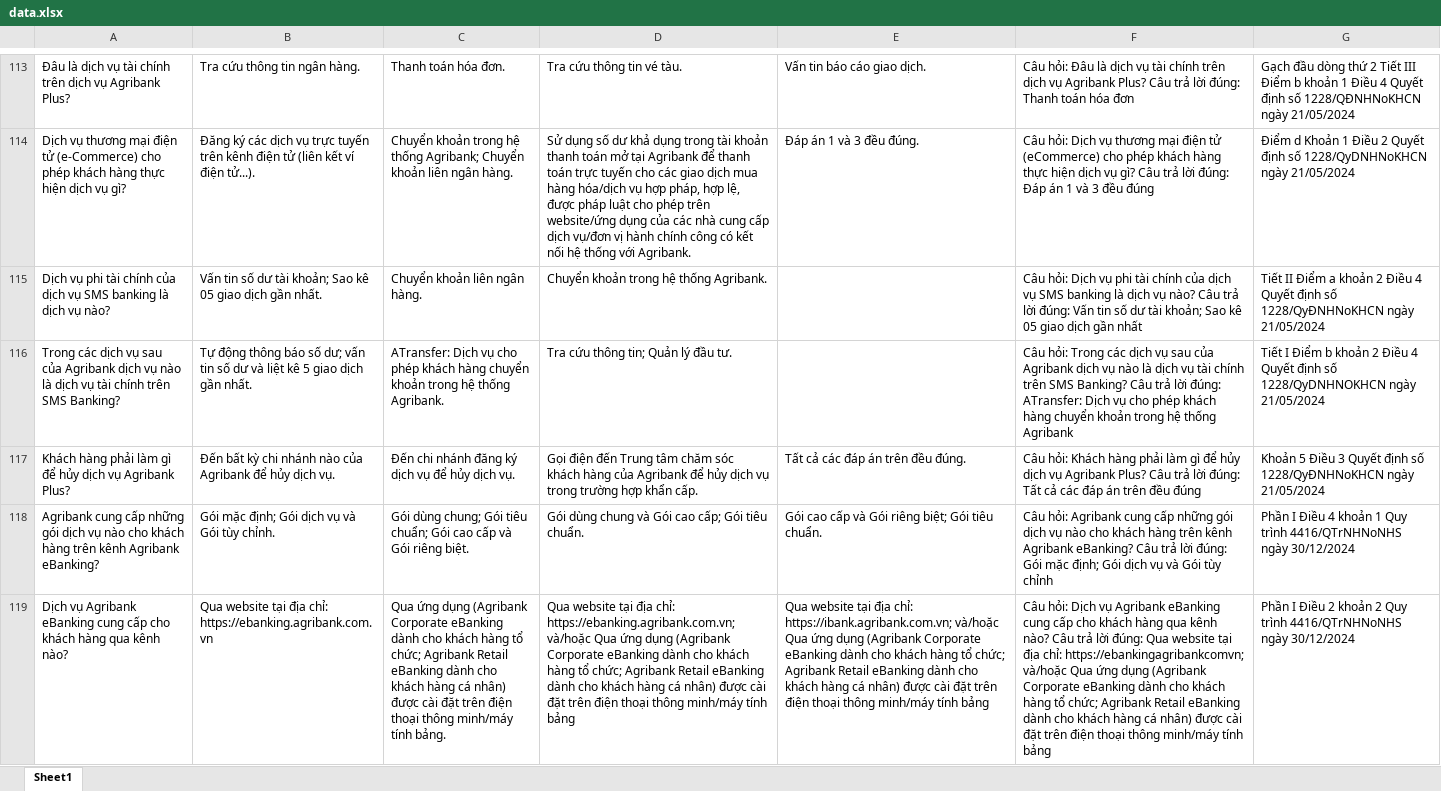
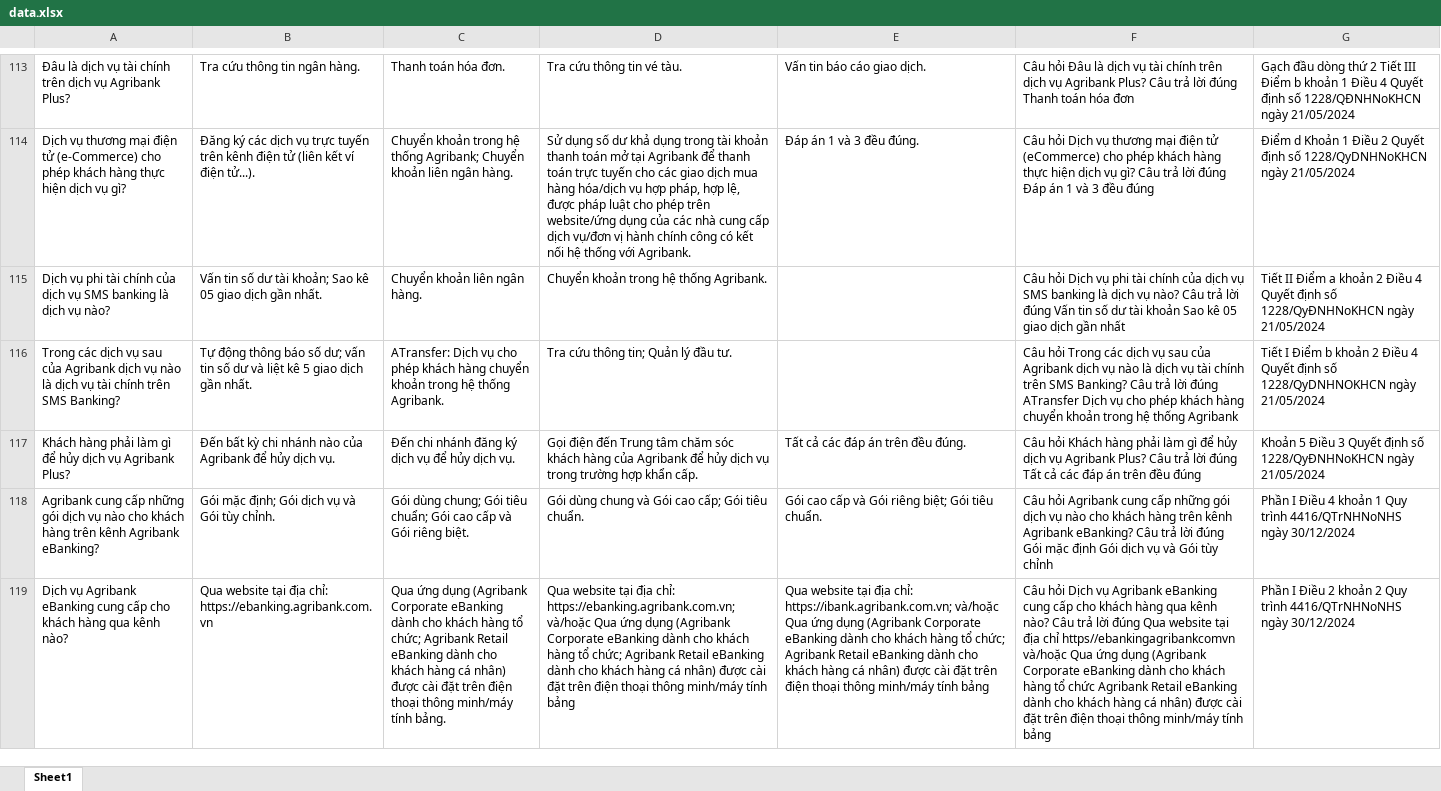
Before and after one commit to tvnghp/HotroAgribanker, an Excel workbook: data.xlsx, sheet Sheet1, drawn as a sheet; only a part is shown, gaps mark what is left out; values as stored, in another font and other column widths than the file's, no borders; the diff covers the shown part only; the diff names each change by its address in the sheet, - before the commit and + after, or states it on an @@ line.

```diff
--- a/data.xlsx (sheet Sheet1)
+++ b/data.xlsx (sheet Sheet1)
-F113: Câu hỏi: Đâu là dịch vụ tài chính trên dịch vụ Agribank Plus? Câu trả lời đúng: Thanh toán…
+F113: Câu hỏi Đâu là dịch vụ tài chính trên dịch vụ Agribank Plus? Câu trả lời đúng Thanh toán…
-F114: Câu hỏi: Dịch vụ thương mại điện tử (eCommerce) cho phép khách hàng thực hiện dịch vụ gì? Câu trả lời đúng: Đáp án…
+F114: Câu hỏi Dịch vụ thương mại điện tử (eCommerce) cho phép khách hàng thực hiện dịch vụ gì? Câu trả lời đúng Đáp án…
-F115: Câu hỏi: Dịch vụ phi tài chính của dịch vụ SMS banking là dịch vụ nào? Câu trả lời đúng: Vấn tin số dư tài khoản; Sao kê…
+F115: Câu hỏi Dịch vụ phi tài chính của dịch vụ SMS banking là dịch vụ nào? Câu trả lời đúng Vấn tin số dư tài khoản Sao kê…
-F116: Câu hỏi: Trong các dịch vụ sau của Agribank dịch vụ nào là dịch vụ tài chính trên SMS Banking? Câu trả lời đúng: ATransfer: Dịch vụ…
+F116: Câu hỏi Trong các dịch vụ sau của Agribank dịch vụ nào là dịch vụ tài chính trên SMS Banking? Câu trả lời đúng ATransfer Dịch vụ…
-F117: Câu hỏi: Khách hàng phải làm gì để hủy dịch vụ Agribank Plus? Câu trả lời đúng: Tất cả…
+F117: Câu hỏi Khách hàng phải làm gì để hủy dịch vụ Agribank Plus? Câu trả lời đúng Tất cả…
-F118: Câu hỏi: Agribank cung cấp những gói dịch vụ nào cho khách hàng trên kênh Agribank eBanking? Câu trả lời đúng: Gói mặc định; Gói dịch…
+F118: Câu hỏi Agribank cung cấp những gói dịch vụ nào cho khách hàng trên kênh Agribank eBanking? Câu trả lời đúng Gói mặc định Gói dịch…
-F119: Câu hỏi: Dịch vụ Agribank eBanking cung cấp cho khách hàng qua kênh nào? Câu trả lời đúng: Qua website tại địa chỉ: https://ebankingagribankcomvn; và/hoặc Qua ứng dụng (Agribank Corporate eBanking dành cho khách hàng tổ chức; Agribank Retail…
+F119: Câu hỏi Dịch vụ Agribank eBanking cung cấp cho khách hàng qua kênh nào? Câu trả lời đúng Qua website tại địa chỉ https//ebankingagribankcomvn và/hoặc Qua ứng dụng (Agribank Corporate eBanking dành cho khách hàng tổ chức Agribank Retail…
```
Also changed, not shown: 898 edited cells elsewhere in this sheet, 3 other files.
